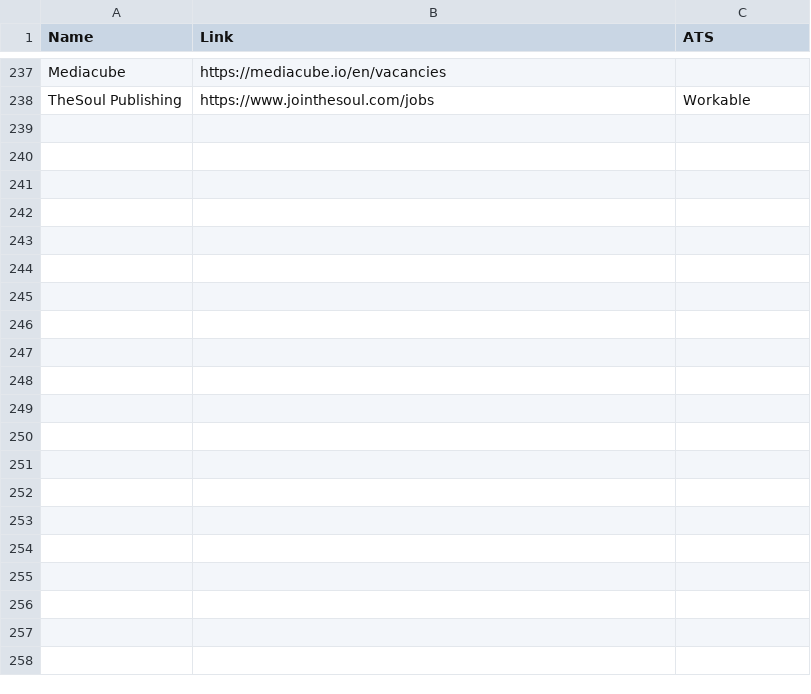
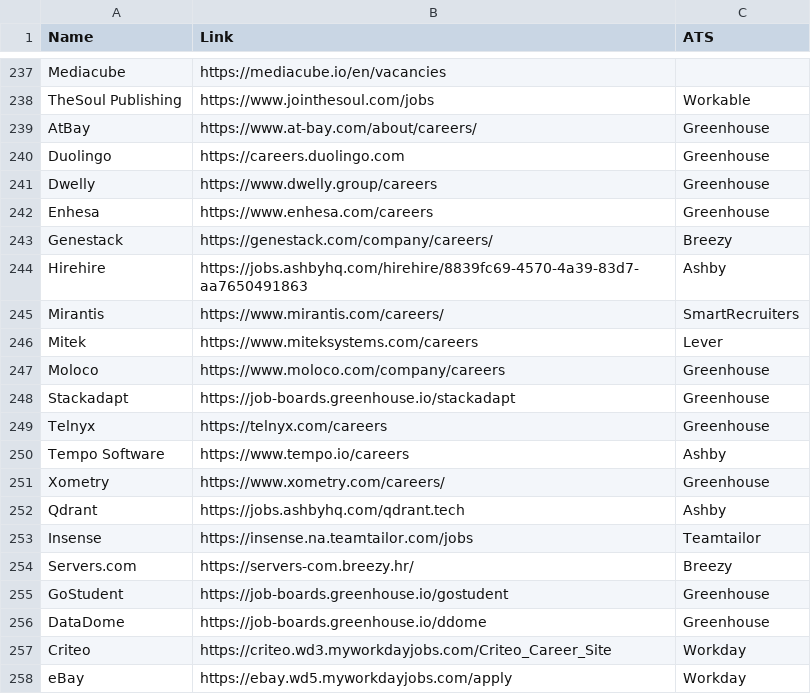
Before and after one commit to soft-triddy/job-watcher, a CSV file: radar_companies.csv, drawn as a sheet; only a part is shown, gaps mark what is left out; the diff names each change by its address in the sheet, - before the commit and + after, or states it on an @@ line.

```diff
--- a/radar_companies.csv
+++ b/radar_companies.csv
+row 239: AtBay | https://www.at-bay.com/about/careers/ | Greenhouse
+row 240: Duolingo | https://careers.duolingo.com | Greenhouse
+row 241: Dwelly | https://www.dwelly.group/careers | Greenhouse
+row 242: Enhesa | https://www.enhesa.com/careers | Greenhouse
+row 243: Genestack | https://genestack.com/company/careers/ | Breezy
+row 244: Hirehire | https://jobs.ashbyhq.com/hirehire/8839fc69-4570-4a39-83d7-aa7650491863 | Ashby
+row 245: Mirantis | https://www.mirantis.com/careers/ | SmartRecruiters
+row 246: Mitek | https://www.miteksystems.com/careers | Lever
+row 247: Moloco | https://www.moloco.com/company/careers | Greenhouse
+row 248: Stackadapt | https://job-boards.greenhouse.io/stackadapt | Greenhouse
+row 249: Telnyx | https://telnyx.com/careers | Greenhouse
+row 250: Tempo Software | https://www.tempo.io/careers | Ashby
+row 251: Xometry | https://www.xometry.com/careers/ | Greenhouse
+row 252: Qdrant | https://jobs.ashbyhq.com/qdrant.tech | Ashby
+row 253: Insense | https://insense.na.teamtailor.com/jobs | Teamtailor
+row 254: Servers.com | https://servers-com.breezy.hr/ | Breezy
+row 255: GoStudent | https://job-boards.greenhouse.io/gostudent | Greenhouse
+row 256: DataDome | https://job-boards.greenhouse.io/ddome | Greenhouse
+row 257: Criteo | https://criteo.wd3.myworkdayjobs.com/Criteo_Career_Site | Workday
+row 258: eBay | https://ebay.wd5.myworkdayjobs.com/apply | Workday
```
Also changed, not shown: browser_companies.csv, 1 other file.
